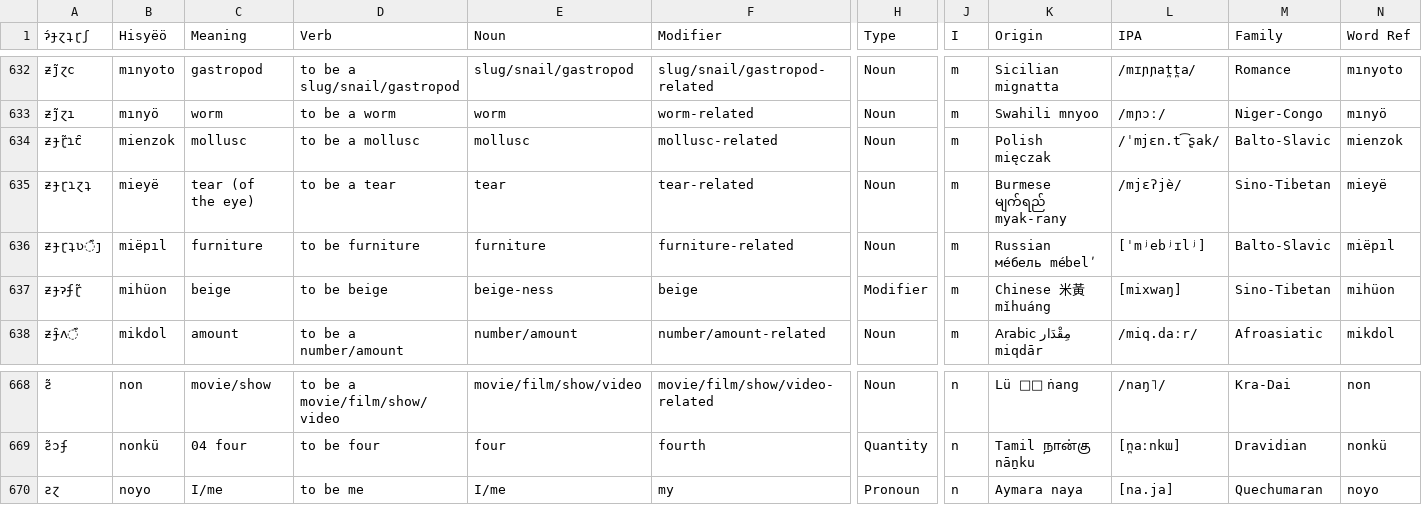
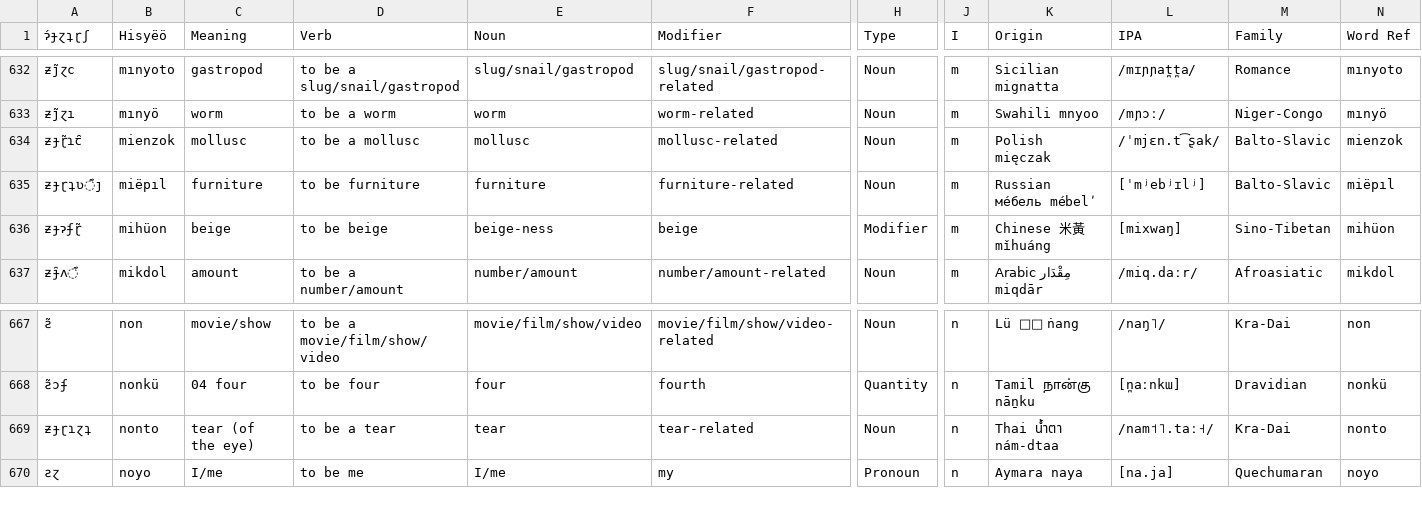
Before and after one commit to Hisyeo/Hisyeo.github.io, a CSV file: static/words.csv, drawn as a sheet; only a part is shown, gaps mark what is left out; removed rows and columns are numbered as before the commit, all else as after; rows hold the shown columns only; the diff names each change by its address in the sheet, - before the commit and + after, or states it on an @@ line.

Commit message:
change "tear" source word

```diff
--- a/static/words.csv
+++ b/static/words.csv
-row 635: ƶɟɽɿɀʇ | mieyë | tear (of the eye) | to be a tear | tear | tear-related | Noun | m | Burmese မျက်ရည် myak-rany | /mjɛʔjè/ | Sino-Tibetan | mieyë
+row 669: ƶɟɽɿɀʇ | nonto | tear (of the eye) | to be a tear | tear | tear-related | Noun | n | Thai น้ำตา nám-dtaa | /nam˦˥.taː˧/ | Kra-Dai | nonto
```
